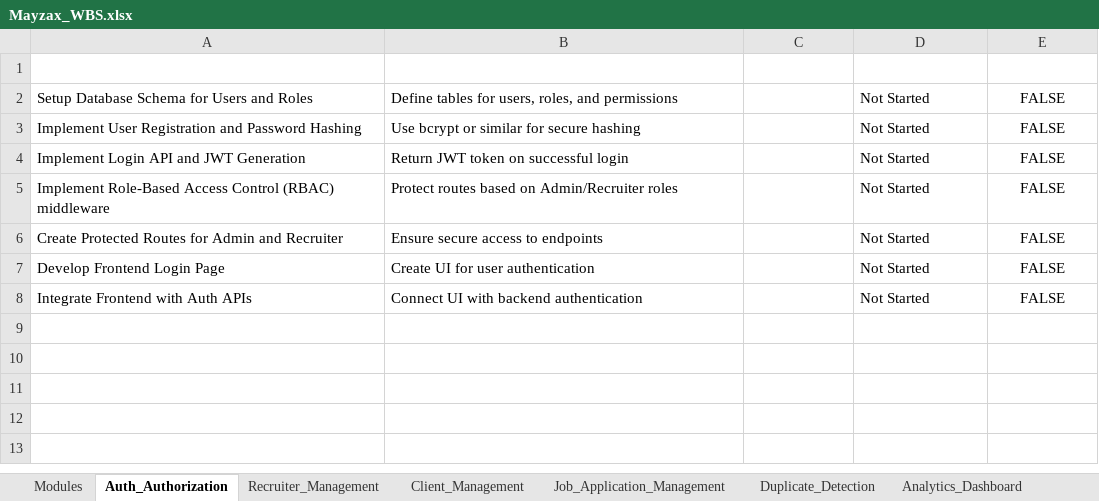
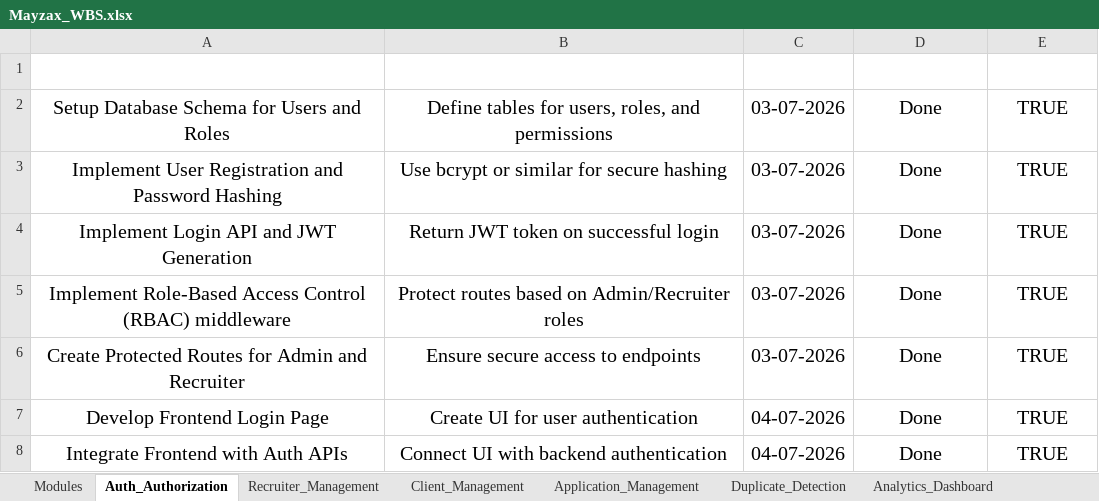
Before and after one commit to 7even-7even/Mayzax, an Excel workbook: docs/Mayzax_WBS.xlsx, sheet Auth_Authorization, drawn as a sheet; values as stored, in another font and other column widths than the file's, no borders; charts and pictures and table styles not drawn; the diff names each change by its address in the sheet, - before the commit and + after, or states it on an @@ line.

```diff
--- a/docs/Mayzax_WBS.xlsx (sheet Auth_Authorization)
+++ b/docs/Mayzax_WBS.xlsx (sheet Auth_Authorization)
-sheet tab: Job_Application_Management
+sheet tab: Application_Management
@@ A1:E1 text size: larger @@
@@ A2:B8 text size: larger, alignment: left → center @@
-C2:C6 (Date): (empty)
+C2:C6 (Date): 03-07-2026
-D2:D8 (Status): Not Started
+D2:D8 (Status): Done
@@ D2:E8 text size: larger @@
-D2:D8 alignment: left
+D2:D8 alignment: center
-E2:E8 (Completed): FALSE
+E2:E8 (Completed): TRUE
-C7:C8 (Date): (empty)
+C7:C8 (Date): 04-07-2026
```
Also changed, not shown: sheet Recruiter_Management, sheet Client_Management, sheet Analytics_Dashboard, sheet Application_Management, sheet Shift_Logic, sheet Duplicate_Detection, 2 more sheets, 18 other files.
